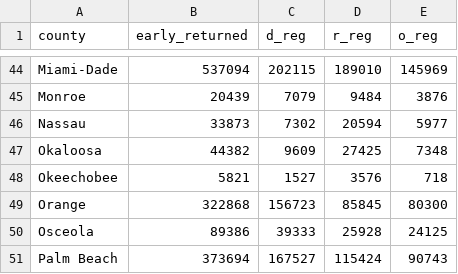
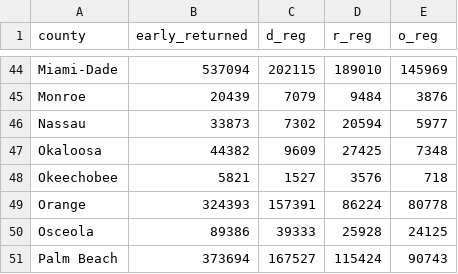
Before and after one commit to danbaer0413-cpu/election-needle, a CSV file: data/FL/governor/early.csv, drawn as a sheet; only a part is shown, gaps mark what is left out.

```diff
--- a/data/FL/governor/early.csv
+++ b/data/FL/governor/early.csv
@@ -48,3 +48,3 @@ Okaloosa,44382,9609,27425,7348
 Okeechobee,5821,1527,3576,718
-Orange,322868,156723,85845,80300
+Orange,324393,157391,86224,80778
 Osceola,89386,39333,25928,24125
```
Also changed, not shown: data/FL/u-s-senate-special/early.csv, data/civic_early_log.csv, 6 other files.
